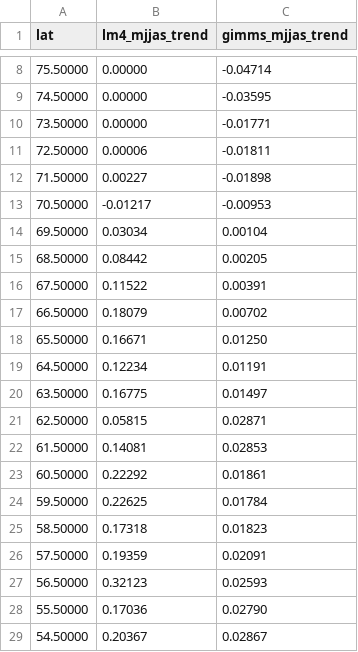
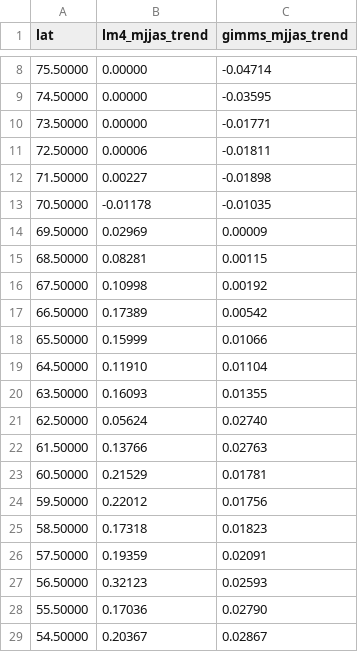
Before and after one commit to YoungdaeKoh/mof-lsm-project, a CSV file: lm4/data/lai_trendmap_zonal.csv, drawn as a sheet; only a part is shown, gaps mark what is left out.

```diff
--- a/lm4/data/lai_trendmap_zonal.csv
+++ b/lm4/data/lai_trendmap_zonal.csv
@@ -12,14 +12,14 @@ lat,lm4_mjjas_trend,gimms_mjjas_trend
 71.50000,0.00227,-0.01898
-70.50000,-0.01217,-0.00953
-69.50000,0.03034,0.00104
-68.50000,0.08442,0.00205
-67.50000,0.11522,0.00391
-66.50000,0.18079,0.00702
-65.50000,0.16671,0.01250
-64.50000,0.12234,0.01191
-63.50000,0.16775,0.01497
-62.50000,0.05815,0.02871
-61.50000,0.14081,0.02853
-60.50000,0.22292,0.01861
-59.50000,0.22625,0.01784
+70.50000,-0.01178,-0.01035
+69.50000,0.02969,0.00009
+68.50000,0.08281,0.00115
+67.50000,0.10998,0.00192
+66.50000,0.17389,0.00542
+65.50000,0.15999,0.01066
+64.50000,0.11910,0.01104
+63.50000,0.16093,0.01355
+62.50000,0.05624,0.02740
+61.50000,0.13766,0.02763
+60.50000,0.21529,0.01781
+59.50000,0.22012,0.01756
 58.50000,0.17318,0.01823
```
Also changed, not shown: lm4/data/lai_trend_vs_gimms.csv, lm4/data/monthly_noice_16yr.csv, 15 other files.
